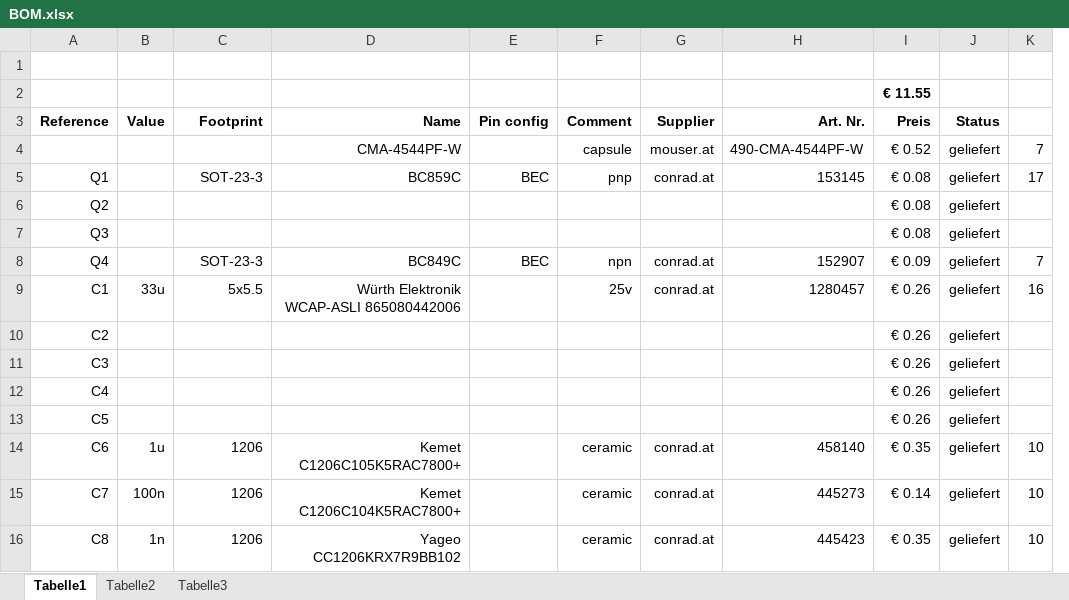
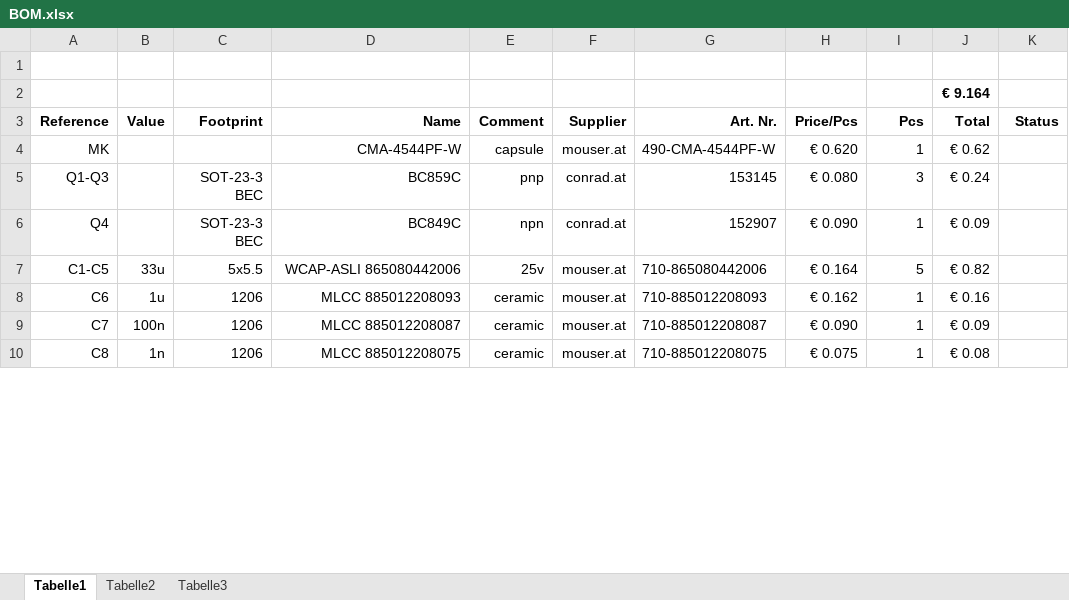
Before and after one commit to felhub/diy_mm, an Excel workbook: kicad/BOM.xlsx, sheet Tabelle1, drawn as a sheet; only a part is shown; values as stored, in another font and other column widths than the file's, no borders; conditional formats not drawn; removed rows and columns are numbered as before the commit, all else as after; the diff covers the shown part only; the diff names each change by its address in the sheet, - before the commit and + after, or states it on an @@ line.

```diff
--- a/kicad/BOM.xlsx (sheet Tabelle1)
+++ b/kicad/BOM.xlsx (sheet Tabelle1)
-column E (Pin config), row 5: BEC; row 8: BEC
+column H (Price/Pcs), rows 4-6: € 0.620 | € 0.080 | € 0.090; rows 8-10: € 0.162 | € 0.090 | € 0.075
+column J (Total), row 2: € 9.164; rows 4-6: € 0.62 | € 0.24 | € 0.09; rows 8-10: € 0.16 | € 0.09 | € 0.08
-column K, rows 4-5: 7 | 17; row 8: 7; rows 14-16: all 10
-I2 (Pcs): € 11.55
+I2 (Pcs): (empty)
-I3: Preis
+I3: Pcs
-A4 (Reference): (empty)
+A4 (Reference): MK
-I4 (Pcs): € 0.52
+I4 (Pcs): 1
-K4:K5 (Status): geliefert
+K4:K5 (Status): (empty)
-A5 (Reference): Q1
+A5 (Reference): Q1-Q3
-C5 (Footprint): SOT-23-3
+C5 (Footprint): SOT-23-3 BEC
-I5 (Pcs): € 0.08
+I5 (Pcs): 3
-row 6: Q2 |  |  |  |  |  |  |  | € 0.08 | geliefert
-row 7: Q3 |  |  |  |  |  |  |  | € 0.08 | geliefert
-C6 (Footprint): SOT-23-3
+C6 (Footprint): SOT-23-3 BEC
-I6 (Pcs): € 0.09
+I6 (Pcs): 1
-K6 (Status): geliefert
+K6 (Status): (empty)
-row 9: C1 | 33u | 5x5.5 | Würth Elektronik WCAP-ASLI 865080442006 |  | 25v | conrad.at | 1280457 | € 0.26 | geliefert | 16
-row 10: C2 |  |  |  |  |  |  |  | € 0.26 | geliefert
-row 11: C3 |  |  |  |  |  |  |  | € 0.26 | geliefert
-row 12: C4 |  |  |  |  |  |  |  | € 0.26 | geliefert
-row 13: C5 |  |  |  |  |  |  |  | € 0.26 | geliefert
+row 7: C1-C5 | 33u | 5x5.5 | WCAP-ASLI 865080442006 | 25v | mouser.at | 710-865080442006 | € 0.164 | 5 | € 0.82
-D8 (Name): Kemet C1206C105K5RAC7800+
+D8 (Name): MLCC 885012208093
-F8:F10 (Supplier): conrad.at
+F8:F10 (Supplier): mouser.at
-G8 (Art. Nr.): 458140
+G8 (Art. Nr.): 710-885012208093
-I8 (Pcs): € 0.35
+I8 (Pcs): 1
-K8:K10 (Status): geliefert
+K8:K10 (Status): (empty)
-D9 (Name): Kemet C1206C104K5RAC7800+
+D9 (Name): MLCC 885012208087
-G9 (Art. Nr.): 445273
+G9 (Art. Nr.): 710-885012208087
-I9 (Pcs): € 0.14
+I9 (Pcs): 1
-D10 (Name): Yageo CC1206KRX7R9BB102
+D10 (Name): MLCC 885012208075
-G10 (Art. Nr.): 445423
+G10 (Art. Nr.): 710-885012208075
-I10 (Pcs): € 0.35
+I10 (Pcs): 1
```
Also changed, not shown: 8 added rows, 16 removed rows and 14 edited cells elsewhere in this sheet, 18 other files.
